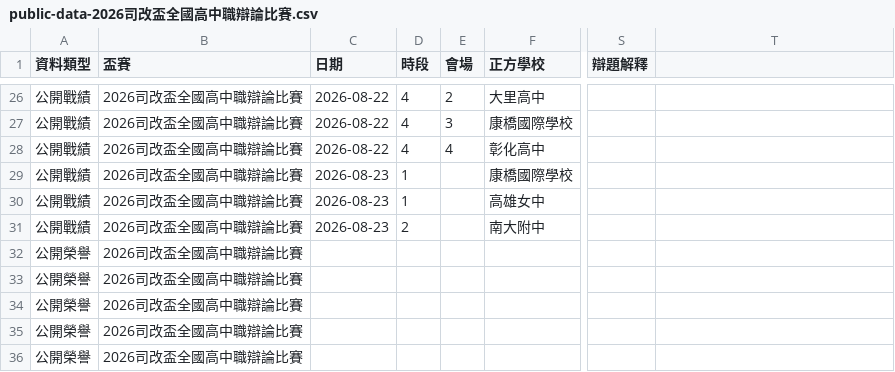
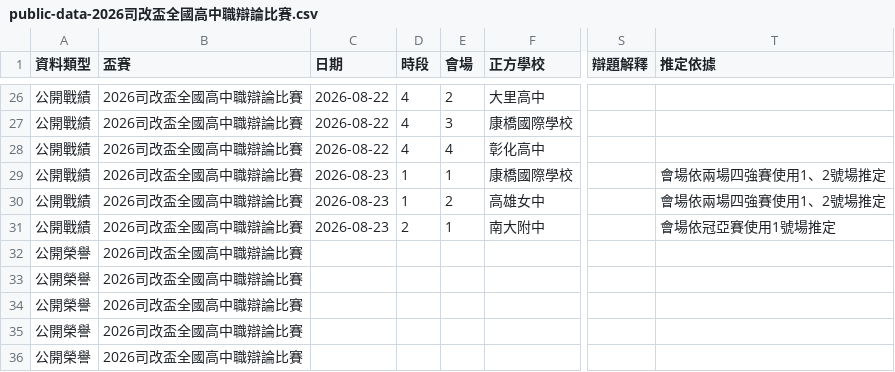
Before and after one commit to macrokernel3000/opendebate, a CSV file: data/public-data-2026司改盃全國高中職辯論比賽.csv, drawn as a sheet; only a part is shown, gaps mark what is left out; the diff names each change by its address in the sheet, - before the commit and + after, or states it on an @@ line.

```diff
--- a/data/public-data-2026司改盃全國高中職辯論比賽.csv
+++ b/data/public-data-2026司改盃全國高中職辯論比賽.csv
-T1: (empty)
+T1: 推定依據
-E29 (會場): (empty)
+E29 (會場): 1
-T29:T30 (推定依據): (empty)
+T29:T30 (推定依據): 會場依兩場四強賽使用1、2號場推定
-E30 (會場): (empty)
+E30 (會場): 2
-E31 (會場): (empty)
+E31 (會場): 1
-T31 (推定依據): (empty)
+T31 (推定依據): 會場依冠亞賽使用1號場推定
```
Also changed, not shown: data/public-data-2026西灣盃全國高中職辯論賽.csv, data/public-data-第二十三屆延平盃全國高中職辯論賽.csv, 18 other files.
